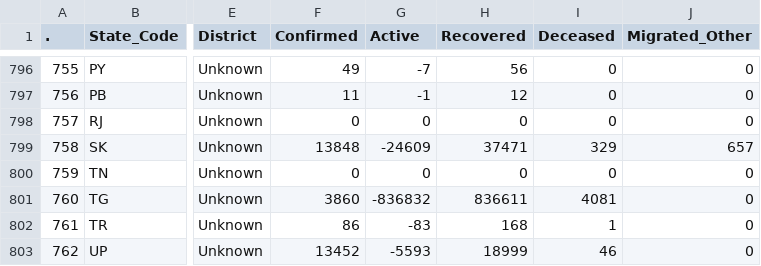
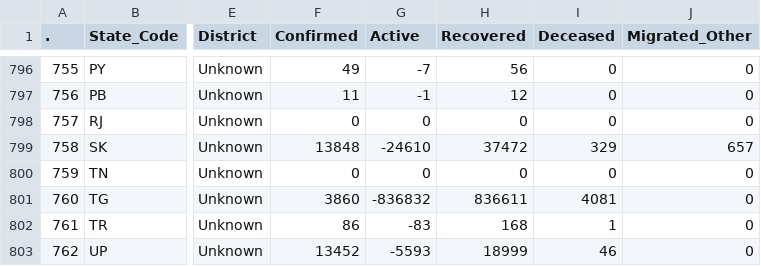
Before and after one commit to datakind-blr/covid19bharat_data, a CSV file: csv/latest/district_wise.csv, drawn as a sheet; only a part is shown, gaps mark what is left out; the diff names each change by its address in the sheet, - before the commit and + after, or states it on an @@ line.

Commit message:
data updated on - Sat Dec 31 19:12:29 IST 2022

```diff
--- a/csv/latest/district_wise.csv
+++ b/csv/latest/district_wise.csv
-G799 (Active): -24609
+G799 (Active): -24610
-H799 (Recovered): 37471
+H799 (Recovered): 37472
```
Also changed, not shown: csv/latest/state_wise.csv, csv/latest/state_wise_daily.csv, 12 other files.
